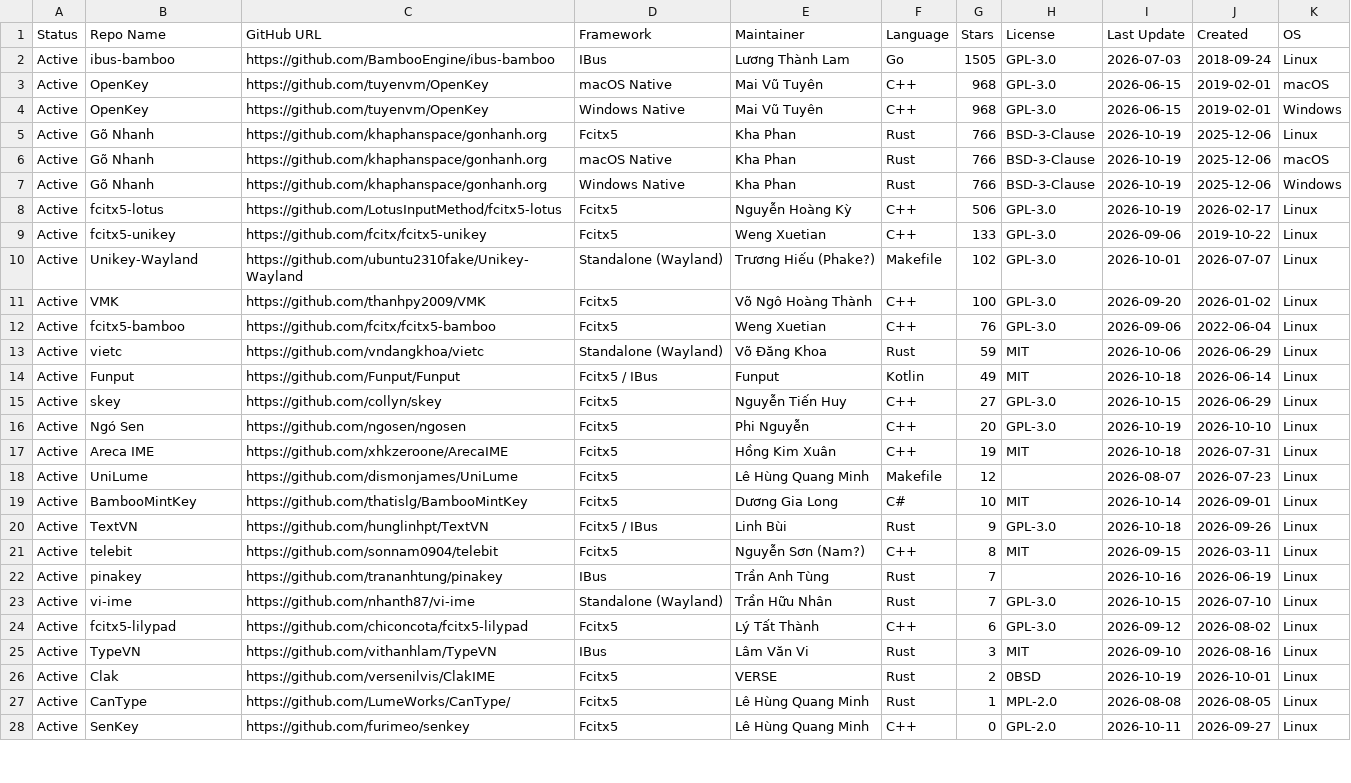
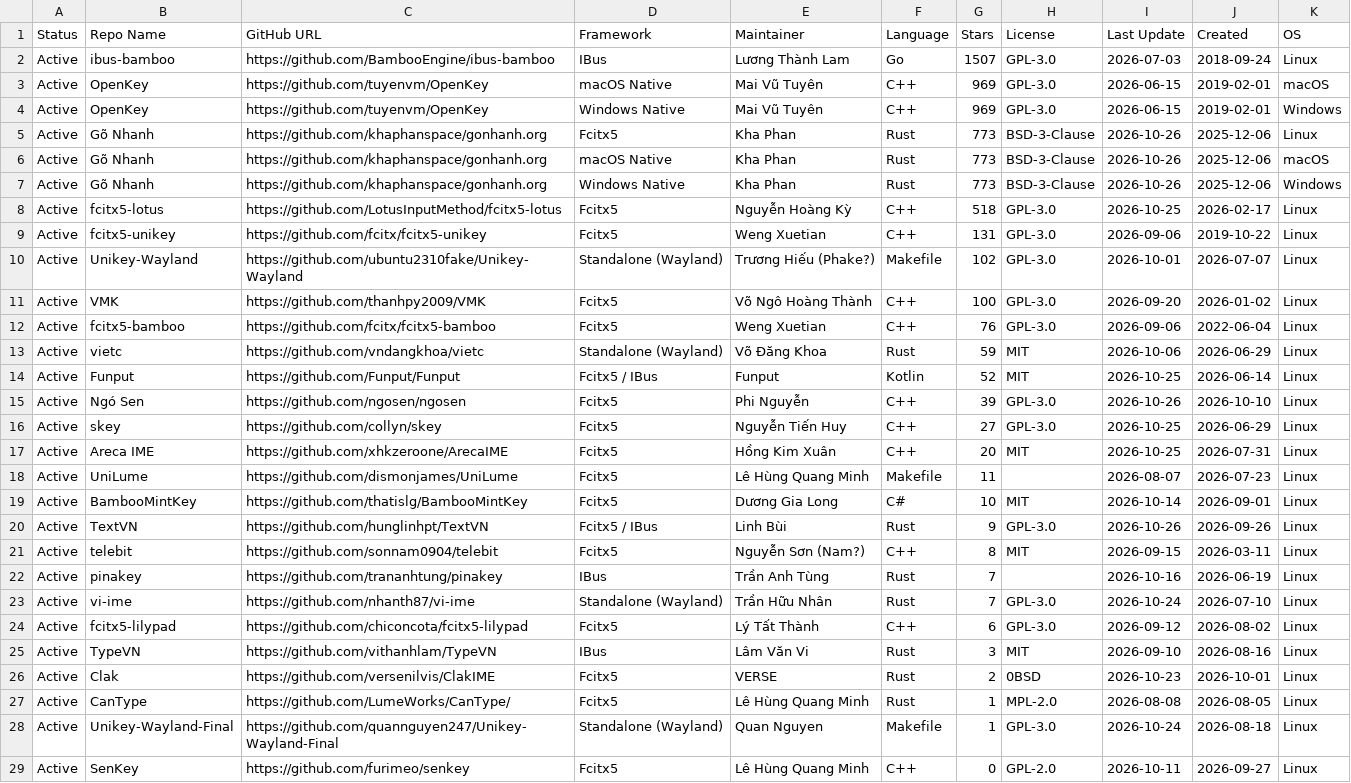
Before and after one commit to hthienloc/vietnamese-ime-tracker, a CSV file: bo-go-tieng-viet.csv, drawn as a sheet; only a part is shown; the diff covers the shown part only.

```diff
--- a/bo-go-tieng-viet.csv
+++ b/bo-go-tieng-viet.csv
@@ -1,10 +1,10 @@
 Status,Repo Name,GitHub URL,Framework,Maintainer,Language,Stars,License,Last Update,Created,OS
-Active,ibus-bamboo,https://github.com/BambooEngine/ibus-bamboo,IBus,Lương Thành Lam,Go,1505,GPL-3.0,2026-07-03,2018-09-24,Linux
-Active,OpenKey,https://github.com/tuyenvm/OpenKey,macOS Native,Mai Vũ Tuyên,C++,968,GPL-3.0,2026-06-15,2019-02-01,macOS
-Active,OpenKey,https://github.com/tuyenvm/OpenKey,Windows Native,Mai Vũ Tuyên,C++,968,GPL-3.0,2026-06-15,2019-02-01,Windows
-Active,Gõ Nhanh,https://github.com/khaphanspace/gonhanh.org,Fcitx5,Kha Phan,Rust,766,BSD-3-Clause,2026-10-19,2025-12-06,Linux
-Active,Gõ Nhanh,https://github.com/khaphanspace/gonhanh.org,macOS Native,Kha Phan,Rust,766,BSD-3-Clause,2026-10-19,2025-12-06,macOS
-Active,Gõ Nhanh,https://github.com/khaphanspace/gonhanh.org,Windows Native,Kha Phan,Rust,766,BSD-3-Clause,2026-10-19,2025-12-06,Windows
-Active,fcitx5-lotus,https://github.com/LotusInputMethod/fcitx5-lotus,Fcitx5,Nguyễn Hoàng Kỳ,C++,506,GPL-3.0,2026-10-19,2026-02-17,Linux
-Active,fcitx5-unikey,https://github.com/fcitx/fcitx5-unikey,Fcitx5,Weng Xuetian,C++,133,GPL-3.0,2026-09-06,2019-10-22,Linux
+Active,ibus-bamboo,https://github.com/BambooEngine/ibus-bamboo,IBus,Lương Thành Lam,Go,1507,GPL-3.0,2026-07-03,2018-09-24,Linux
+Active,OpenKey,https://github.com/tuyenvm/OpenKey,macOS Native,Mai Vũ Tuyên,C++,969,GPL-3.0,2026-06-15,2019-02-01,macOS
+Active,OpenKey,https://github.com/tuyenvm/OpenKey,Windows Native,Mai Vũ Tuyên,C++,969,GPL-3.0,2026-06-15,2019-02-01,Windows
+Active,Gõ Nhanh,https://github.com/khaphanspace/gonhanh.org,Fcitx5,Kha Phan,Rust,773,BSD-3-Clause,2026-10-26,2025-12-06,Linux
+Active,Gõ Nhanh,https://github.com/khaphanspace/gonhanh.org,macOS Native,Kha Phan,Rust,773,BSD-3-Clause,2026-10-26,2025-12-06,macOS
+Active,Gõ Nhanh,https://github.com/khaphanspace/gonhanh.org,Windows Native,Kha Phan,Rust,773,BSD-3-Clause,2026-10-26,2025-12-06,Windows
+Active,fcitx5-lotus,https://github.com/LotusInputMethod/fcitx5-lotus,Fcitx5,Nguyễn Hoàng Kỳ,C++,518,GPL-3.0,2026-10-25,2026-02-17,Linux
+Active,fcitx5-unikey,https://github.com/fcitx/fcitx5-unikey,Fcitx5,Weng Xuetian,C++,131,GPL-3.0,2026-09-06,2019-10-22,Linux
 Active,Unikey-Wayland,https://github.com/ubuntu2310fake/Unikey-Wayland,Standalone (Wayland),Trương Hiếu (Phake?),Makefile,102,GPL-3.0,2026-10-01,2026-07-07,Linux
@@ -13,16 +13,17 @@ Active,fcitx5-bamboo,https://github.com/fcitx/fcitx5-bamboo,Fcitx5,Weng Xuetian,
 Active,vietc,https://github.com/vndangkhoa/vietc,Standalone (Wayland),Võ Đăng Khoa,Rust,59,MIT,2026-10-06,2026-06-29,Linux
-Active,Funput,https://github.com/Funput/Funput,Fcitx5 / IBus,Funput,Kotlin,49,MIT,2026-10-18,2026-06-14,Linux
-Active,skey,https://github.com/collyn/skey,Fcitx5,Nguyễn Tiến Huy,C++,27,GPL-3.0,2026-10-15,2026-06-29,Linux
-Active,Ngó Sen,https://github.com/ngosen/ngosen,Fcitx5,Phi Nguyễn,C++,20,GPL-3.0,2026-10-19,2026-10-10,Linux
-Active,Areca IME,https://github.com/xhkzeroone/ArecaIME,Fcitx5,Hồng Kim Xuân,C++,19,MIT,2026-10-18,2026-07-31,Linux
-Active,UniLume,https://github.com/dismonjames/UniLume,Fcitx5,Lê Hùng Quang Minh,Makefile,12,,2026-08-07,2026-07-23,Linux
+Active,Funput,https://github.com/Funput/Funput,Fcitx5 / IBus,Funput,Kotlin,52,MIT,2026-10-25,2026-06-14,Linux
+Active,Ngó Sen,https://github.com/ngosen/ngosen,Fcitx5,Phi Nguyễn,C++,39,GPL-3.0,2026-10-26,2026-10-10,Linux
+Active,skey,https://github.com/collyn/skey,Fcitx5,Nguyễn Tiến Huy,C++,27,GPL-3.0,2026-10-25,2026-06-29,Linux
+Active,Areca IME,https://github.com/xhkzeroone/ArecaIME,Fcitx5,Hồng Kim Xuân,C++,20,MIT,2026-10-25,2026-07-31,Linux
+Active,UniLume,https://github.com/dismonjames/UniLume,Fcitx5,Lê Hùng Quang Minh,Makefile,11,,2026-08-07,2026-07-23,Linux
 Active,BambooMintKey,https://github.com/thatislg/BambooMintKey,Fcitx5,Dương Gia Long,C#,10,MIT,2026-10-14,2026-09-01,Linux
-Active,TextVN,https://github.com/hunglinhpt/TextVN,Fcitx5 / IBus,Linh Bùi,Rust,9,GPL-3.0,2026-10-18,2026-09-26,Linux
+Active,TextVN,https://github.com/hunglinhpt/TextVN,Fcitx5 / IBus,Linh Bùi,Rust,9,GPL-3.0,2026-10-26,2026-09-26,Linux
 Active,telebit,https://github.com/sonnam0904/telebit,Fcitx5,Nguyễn Sơn (Nam?),C++,8,MIT,2026-09-15,2026-03-11,Linux
 Active,pinakey,https://github.com/trananhtung/pinakey,IBus,Trần Anh Tùng,Rust,7,,2026-10-16,2026-06-19,Linux
-Active,vi-ime,https://github.com/nhanth87/vi-ime,Standalone (Wayland),Trần Hữu Nhân,Rust,7,GPL-3.0,2026-10-15,2026-07-10,Linux
+Active,vi-ime,https://github.com/nhanth87/vi-ime,Standalone (Wayland),Trần Hữu Nhân,Rust,7,GPL-3.0,2026-10-24,2026-07-10,Linux
 Active,fcitx5-lilypad,https://github.com/chiconcota/fcitx5-lilypad,Fcitx5,Lý Tất Thành,C++,6,GPL-3.0,2026-09-12,2026-08-02,Linux
 Active,TypeVN,https://github.com/vithanhlam/TypeVN,IBus,Lâm Văn Vi,Rust,3,MIT,2026-09-10,2026-08-16,Linux
-Active,Clak,https://github.com/versenilvis/ClakIME,Fcitx5,VERSE,Rust,2,0BSD,2026-10-19,2026-10-01,Linux
+Active,Clak,https://github.com/versenilvis/ClakIME,Fcitx5,VERSE,Rust,2,0BSD,2026-10-23,2026-10-01,Linux
 Active,CanType,https://github.com/LumeWorks/CanType/,Fcitx5,Lê Hùng Quang Minh,Rust,1,MPL-2.0,2026-08-08,2026-08-05,Linux
+Active,Unikey-Wayland-Final,https://github.com/quannguyen247/Unikey-Wayland-Final,Standalone (Wayland),Quan Nguyen,Makefile,1,GPL-3.0,2026-10-24,2026-08-18,Linux
 Active,SenKey,https://github.com/furimeo/senkey,Fcitx5,Lê Hùng Quang Minh,C++,0,GPL-2.0,2026-10-11,2026-09-27,Linux
```
Also changed, not shown: 1 removed row elsewhere in this file, 2 other files.
